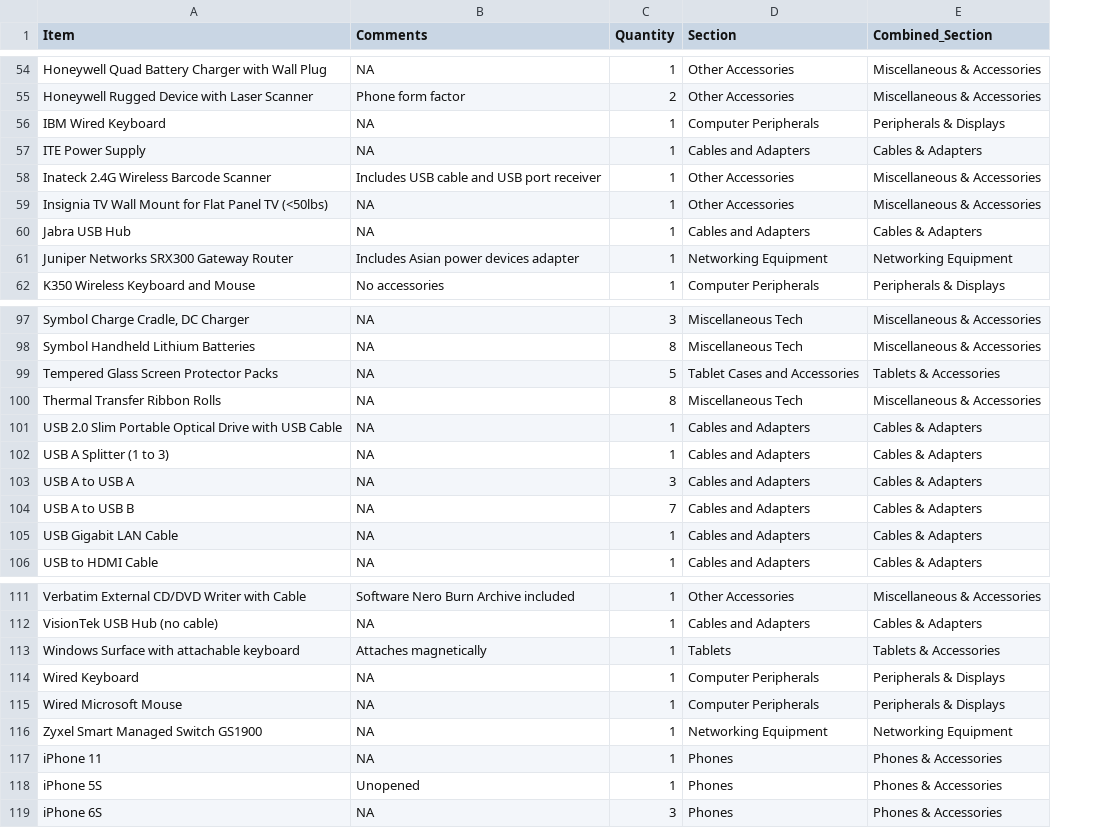
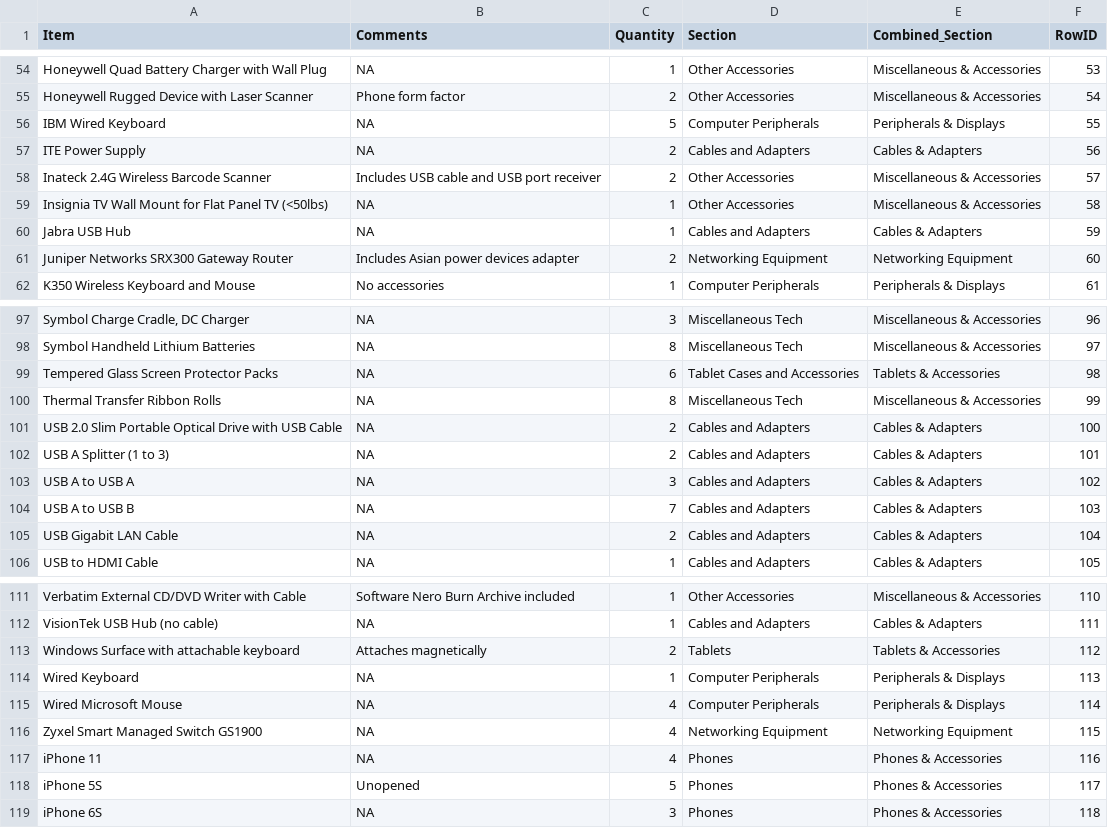
Before and after one commit to zakk-h/HarvestHope, a CSV file: TechInventory.csv, drawn as a sheet; only a part is shown, gaps mark what is left out; the diff covers the shown part only; the diff names each change by its address in the sheet, - before the commit and + after, or states it on an @@ line.

```diff
--- a/TechInventory.csv
+++ b/TechInventory.csv
+column F (RowID), rows 54-62: 53 | 54 | 55 | 56 | 57 | 58 | 59 | 60 | 61; rows 97-106: 96 | 97 | 98 | 99 | 100 | 101 | 102 | 103 | 104 | 105; rows 111-119: 110 | 111 | 112 | 113 | 114 | 115 | 116 | 117 | 118
-C56 (Quantity): 1
+C56 (Quantity): 5
-C57:C58 (Quantity): 1
+C57:C58 (Quantity): 2
-C61 (Quantity): 1
+C61 (Quantity): 2
-C99 (Quantity): 5
+C99 (Quantity): 6
-C101:C102 (Quantity): 1
+C101:C102 (Quantity): 2
-C105 (Quantity): 1
+C105 (Quantity): 2
-C113 (Quantity): 1
+C113 (Quantity): 2
-C115:C117 (Quantity): 1
+C115:C117 (Quantity): 4
-C118 (Quantity): 1
+C118 (Quantity): 5
```
Also changed, not shown: 36 edited cells elsewhere in this file, 2 other files.
